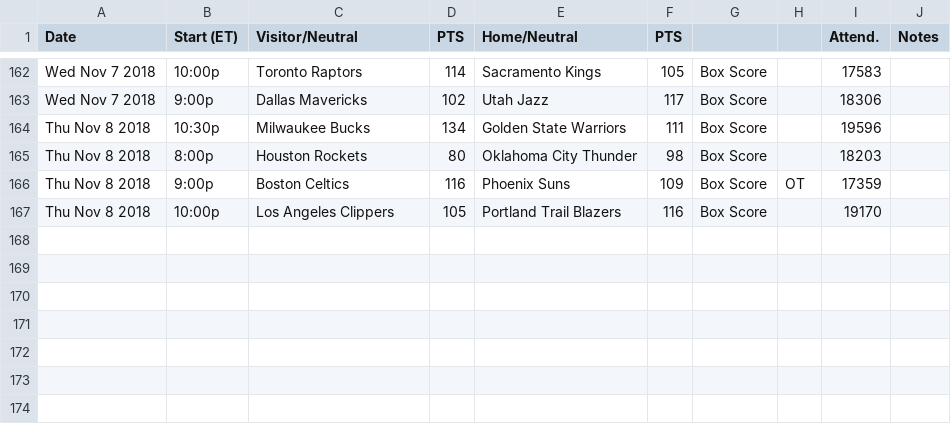
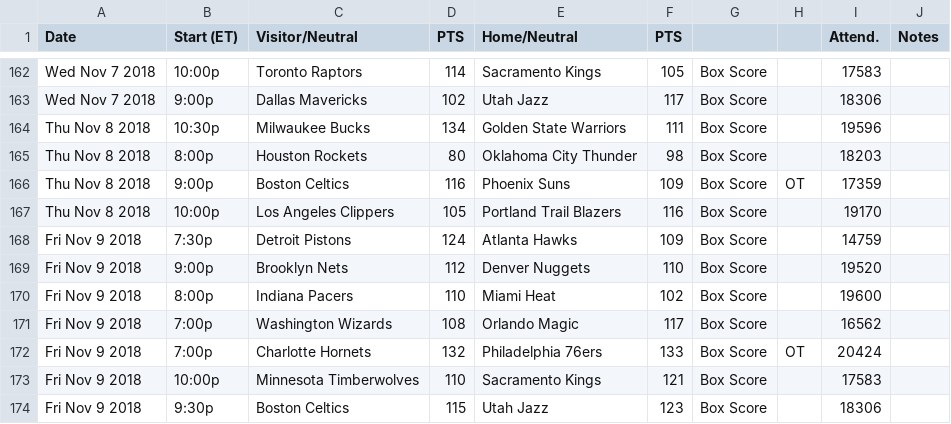
Before and after one commit to laimis/gamepredictions, a CSV file: input/nba/2018.csv, drawn as a sheet; only a part is shown, gaps mark what is left out; the diff names each change by its address in the sheet, - before the commit and + after, or states it on an @@ line.

```diff
--- a/input/nba/2018.csv
+++ b/input/nba/2018.csv
+row 168: Fri Nov 9 2018 | 7:30p | Detroit Pistons | 124 | Atlanta Hawks | 109 | Box Score |  | 14759
+row 169: Fri Nov 9 2018 | 9:00p | Brooklyn Nets | 112 | Denver Nuggets | 110 | Box Score |  | 19520
+row 170: Fri Nov 9 2018 | 8:00p | Indiana Pacers | 110 | Miami Heat | 102 | Box Score |  | 19600
+row 171: Fri Nov 9 2018 | 7:00p | Washington Wizards | 108 | Orlando Magic | 117 | Box Score |  | 16562
+row 172: Fri Nov 9 2018 | 7:00p | Charlotte Hornets | 132 | Philadelphia 76ers | 133 | Box Score | OT | 20424
+row 173: Fri Nov 9 2018 | 10:00p | Minnesota Timberwolves | 110 | Sacramento Kings | 121 | Box Score |  | 17583
+row 174: Fri Nov 9 2018 | 9:30p | Boston Celtics | 115 | Utah Jazz | 123 | Box Score |  | 18306
```
Also changed, not shown: input/nba/predict.csv, 4 other files.
